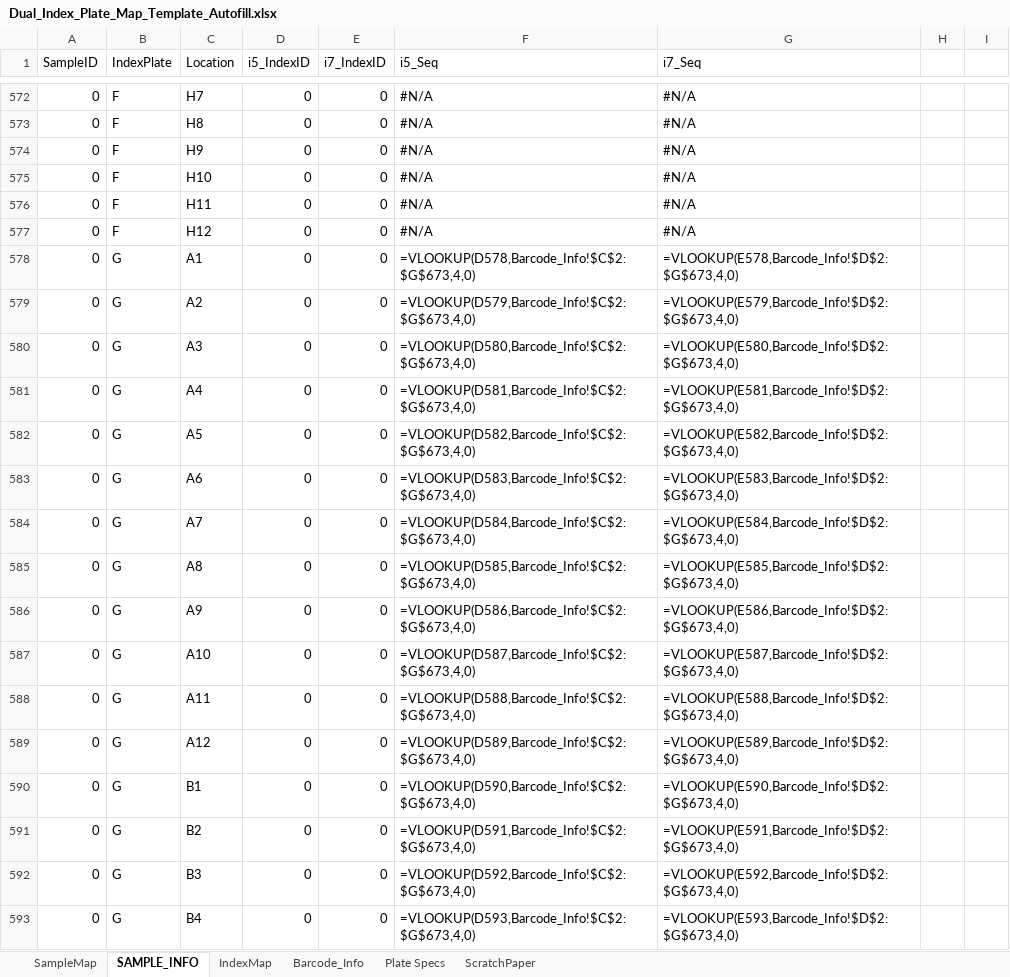
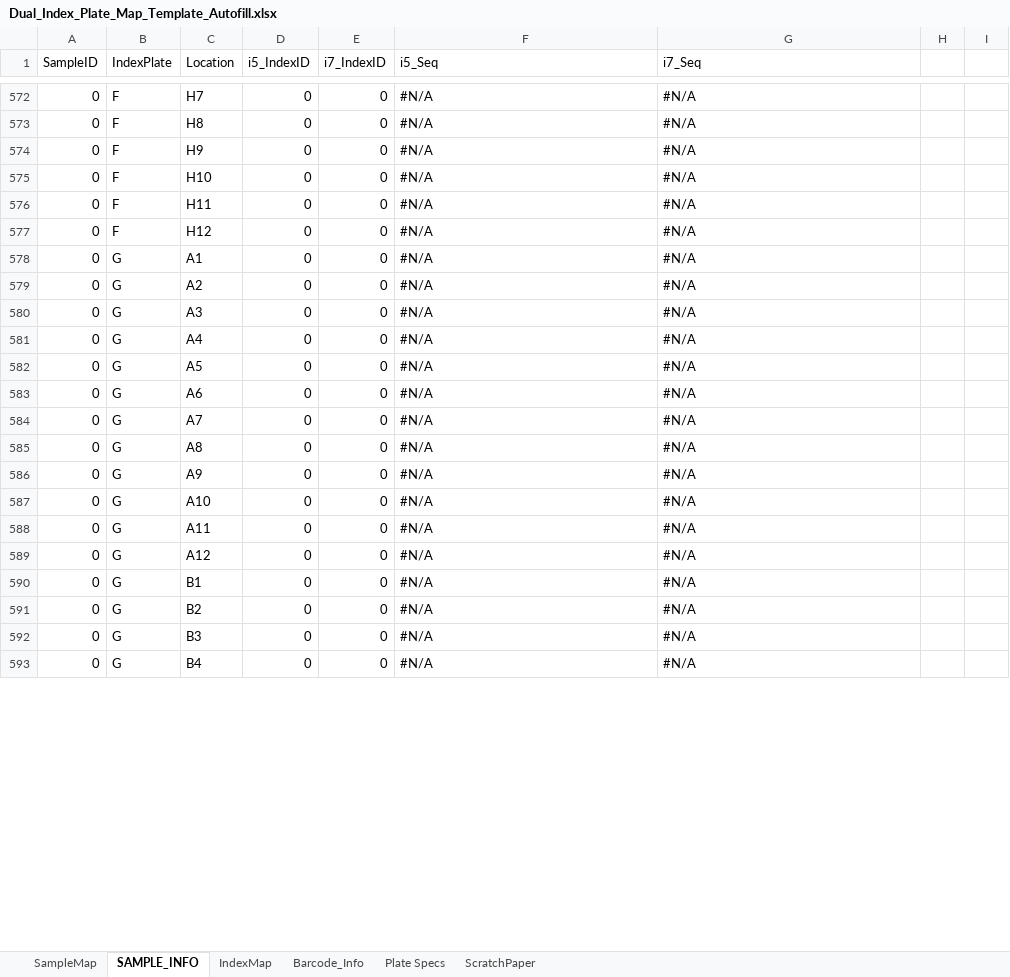
Before and after one commit to gzahn/Protocols, an Excel workbook: Dual_Index_Plate_Map_Template_Autofill.xlsx, sheet SAMPLE_INFO, drawn as a sheet; only a part is shown, gaps mark what is left out; values as stored, in another font and other column widths than the file's, no cell formats; formulas without a stored value are shown as written; the diff covers the shown part only; the diff names each change by its address in the sheet, - before the commit and + after, or states it on an @@ line.

```diff
--- a/Dual_Index_Plate_Map_Template_Autofill.xlsx (sheet SAMPLE_INFO)
+++ b/Dual_Index_Plate_Map_Template_Autofill.xlsx (sheet SAMPLE_INFO)
-F578 (i5_Seq): =VLOOKUP(D578,Barcode_Info!$C$2:$G$673,4,0)
+F578 (i5_Seq): #N/A
-G578 (i7_Seq): =VLOOKUP(E578,Barcode_Info!$D$2:$G$673,4,0)
+G578 (i7_Seq): #N/A
-F579 (i5_Seq): =VLOOKUP(D579,Barcode_Info!$C$2:$G$673,4,0)
+F579 (i5_Seq): #N/A
-G579 (i7_Seq): =VLOOKUP(E579,Barcode_Info!$D$2:$G$673,4,0)
+G579 (i7_Seq): #N/A
-F580 (i5_Seq): =VLOOKUP(D580,Barcode_Info!$C$2:$G$673,4,0)
+F580 (i5_Seq): #N/A
-G580 (i7_Seq): =VLOOKUP(E580,Barcode_Info!$D$2:$G$673,4,0)
+G580 (i7_Seq): #N/A
-F581 (i5_Seq): =VLOOKUP(D581,Barcode_Info!$C$2:$G$673,4,0)
+F581 (i5_Seq): #N/A
-G581 (i7_Seq): =VLOOKUP(E581,Barcode_Info!$D$2:$G$673,4,0)
+G581 (i7_Seq): #N/A
-F582 (i5_Seq): =VLOOKUP(D582,Barcode_Info!$C$2:$G$673,4,0)
+F582 (i5_Seq): #N/A
-G582 (i7_Seq): =VLOOKUP(E582,Barcode_Info!$D$2:$G$673,4,0)
+G582 (i7_Seq): #N/A
-F583 (i5_Seq): =VLOOKUP(D583,Barcode_Info!$C$2:$G$673,4,0)
+F583 (i5_Seq): #N/A
-G583 (i7_Seq): =VLOOKUP(E583,Barcode_Info!$D$2:$G$673,4,0)
+G583 (i7_Seq): #N/A
-F584 (i5_Seq): =VLOOKUP(D584,Barcode_Info!$C$2:$G$673,4,0)
+F584 (i5_Seq): #N/A
-G584 (i7_Seq): =VLOOKUP(E584,Barcode_Info!$D$2:$G$673,4,0)
+G584 (i7_Seq): #N/A
-F585 (i5_Seq): =VLOOKUP(D585,Barcode_Info!$C$2:$G$673,4,0)
+F585 (i5_Seq): #N/A
-G585 (i7_Seq): =VLOOKUP(E585,Barcode_Info!$D$2:$G$673,4,0)
+G585 (i7_Seq): #N/A
-F586 (i5_Seq): =VLOOKUP(D586,Barcode_Info!$C$2:$G$673,4,0)
+F586 (i5_Seq): #N/A
-G586 (i7_Seq): =VLOOKUP(E586,Barcode_Info!$D$2:$G$673,4,0)
+G586 (i7_Seq): #N/A
-F587 (i5_Seq): =VLOOKUP(D587,Barcode_Info!$C$2:$G$673,4,0)
+F587 (i5_Seq): #N/A
-G587 (i7_Seq): =VLOOKUP(E587,Barcode_Info!$D$2:$G$673,4,0)
+G587 (i7_Seq): #N/A
-F588 (i5_Seq): =VLOOKUP(D588,Barcode_Info!$C$2:$G$673,4,0)
+F588 (i5_Seq): #N/A
-G588 (i7_Seq): =VLOOKUP(E588,Barcode_Info!$D$2:$G$673,4,0)
+G588 (i7_Seq): #N/A
-F589 (i5_Seq): =VLOOKUP(D589,Barcode_Info!$C$2:$G$673,4,0)
+F589 (i5_Seq): #N/A
-G589 (i7_Seq): =VLOOKUP(E589,Barcode_Info!$D$2:$G$673,4,0)
+G589 (i7_Seq): #N/A
-F590 (i5_Seq): =VLOOKUP(D590,Barcode_Info!$C$2:$G$673,4,0)
+F590 (i5_Seq): #N/A
-G590 (i7_Seq): =VLOOKUP(E590,Barcode_Info!$D$2:$G$673,4,0)
+G590 (i7_Seq): #N/A
-F591 (i5_Seq): =VLOOKUP(D591,Barcode_Info!$C$2:$G$673,4,0)
+F591 (i5_Seq): #N/A
-G591 (i7_Seq): =VLOOKUP(E591,Barcode_Info!$D$2:$G$673,4,0)
+G591 (i7_Seq): #N/A
-F592 (i5_Seq): =VLOOKUP(D592,Barcode_Info!$C$2:$G$673,4,0)
+F592 (i5_Seq): #N/A
-G592 (i7_Seq): =VLOOKUP(E592,Barcode_Info!$D$2:$G$673,4,0)
+G592 (i7_Seq): #N/A
-F593 (i5_Seq): =VLOOKUP(D593,Barcode_Info!$C$2:$G$673,4,0)
+F593 (i5_Seq): #N/A
-G593 (i7_Seq): =VLOOKUP(E593,Barcode_Info!$D$2:$G$673,4,0)
+G593 (i7_Seq): #N/A
```
Also changed, not shown: 53 added rows, 5 removed rows and 304 edited cells elsewhere in this sheet, sheet Barcode_Info, sheet ScratchPaper, sheet IndexMap, sheet SampleMap, cell formats, formulas that keep their value, GoTaq_PCR_Calculator.xlsx.
